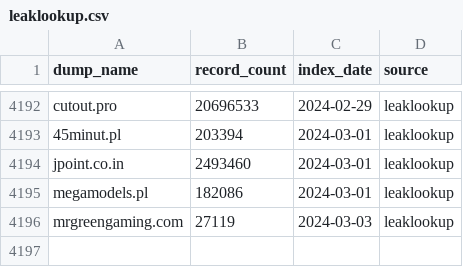
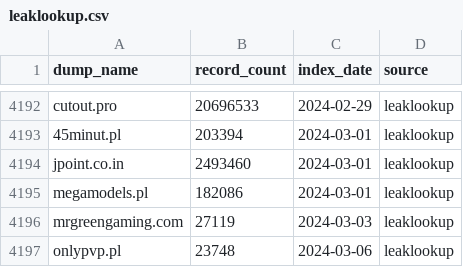
Before and after one commit to notdls/known-breaches, a CSV file: datasets/leaklookup.csv, drawn as a sheet; only a part is shown, gaps mark what is left out.

```diff
--- a/datasets/leaklookup.csv
+++ b/datasets/leaklookup.csv
@@ -4196 +4196,2 @@ megamodels.pl,182086,2024-03-01,leaklookup
 mrgreengaming.com,27119,2024-03-03,leaklookup
+onlypvp.pl,23748,2024-03-06,leaklookup
```
Also changed, not shown: datasets/hibp.csv, 3 other files.
